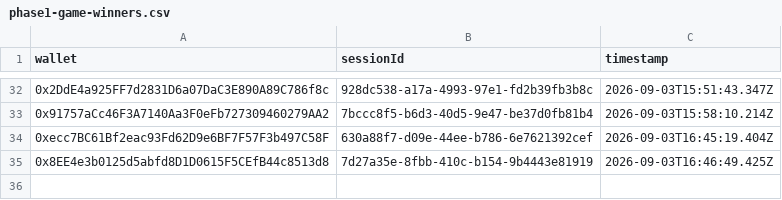
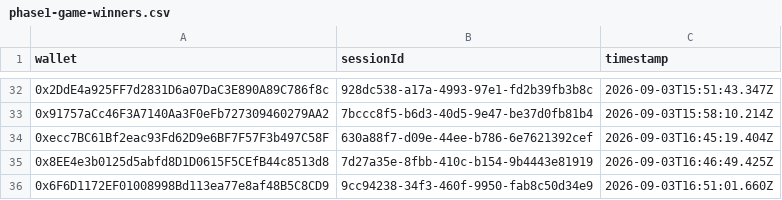
Before and after one commit to pasdidie/sherwood-charter-assets, a CSV file: phase1-game-winners.csv, drawn as a sheet; only a part is shown, gaps mark what is left out; the diff names each change by its address in the sheet, - before the commit and + after, or states it on an @@ line.

Commit message:
Trial win: 0x6F6D1172EF01008998Bd113ea77e8af48B5C8CD9

```diff
--- a/phase1-game-winners.csv
+++ b/phase1-game-winners.csv
+row 36: 0x6F6D1172EF01008998Bd113ea77e8af48B5C8CD9 | 9cc94238-34f3-460f-9950-fab8c50d34e9 | 2026-09-03T16:51:01.660Z
```
